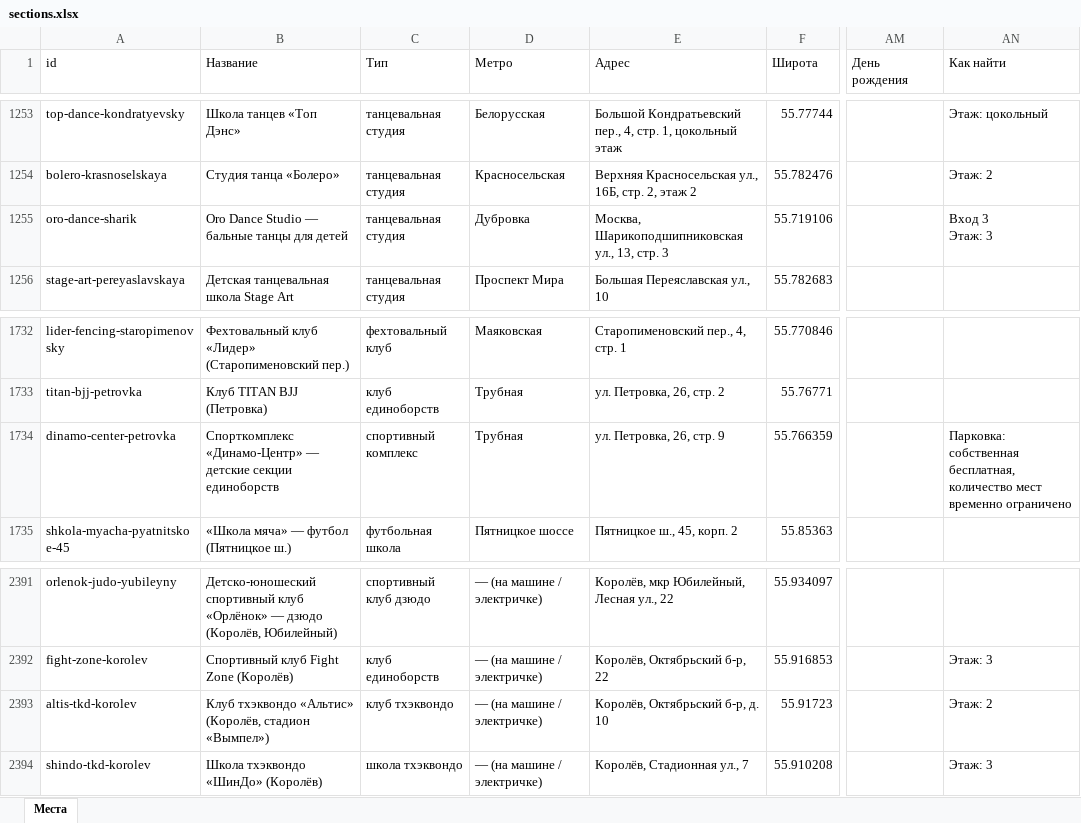
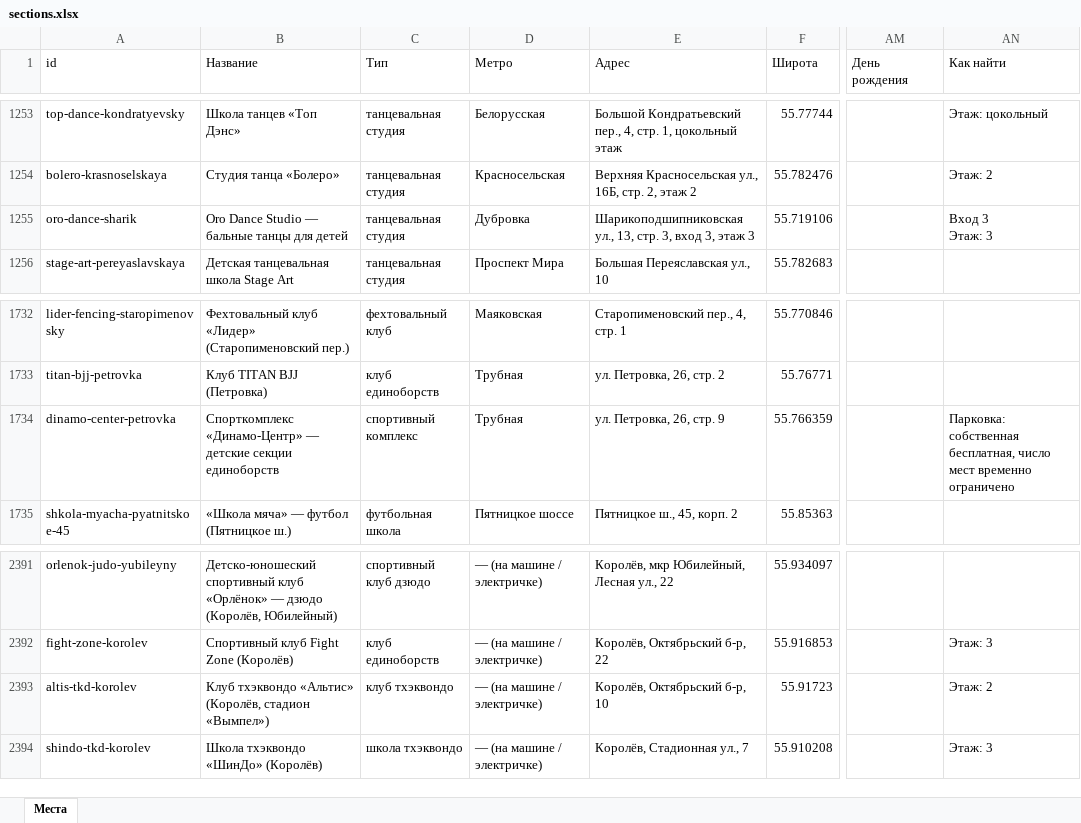
Before and after one commit to vadimsurov-apps/kudapoiti-data, an Excel workbook: data/parts/sections.xlsx, sheet Места, drawn as a sheet; only a part is shown, gaps mark what is left out; values as stored, in another font and other column widths than the file's, no borders; the diff names each change by its address in the sheet, - before the commit and + after, or states it on an @@ line.

```diff
--- a/data/parts/sections.xlsx (sheet Места)
+++ b/data/parts/sections.xlsx (sheet Места)
-E1255 (Адрес): Москва, Шарикоподшипниковская ул., 13, стр. 3
+E1255 (Адрес): Шарикоподшипниковская ул., 13, стр. 3, вход 3, этаж 3
-AN1734 (Как найти): …собственная бесплатная, количество мест временно…
+AN1734 (Как найти): …собственная бесплатная, число мест временно…
-E2393 (Адрес): Королёв, Октябрьский б-р, д. 10
+E2393 (Адрес): Королёв, Октябрьский б-р, 10
```
Also changed, not shown: data/kuda-poiti-mesta.xlsx, data/parts/cafes.xlsx, 9 other files.
